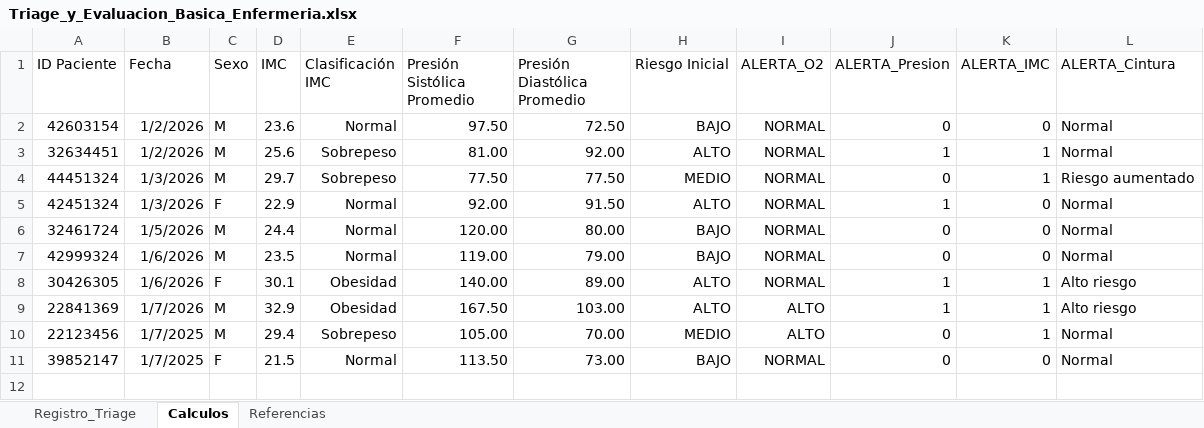
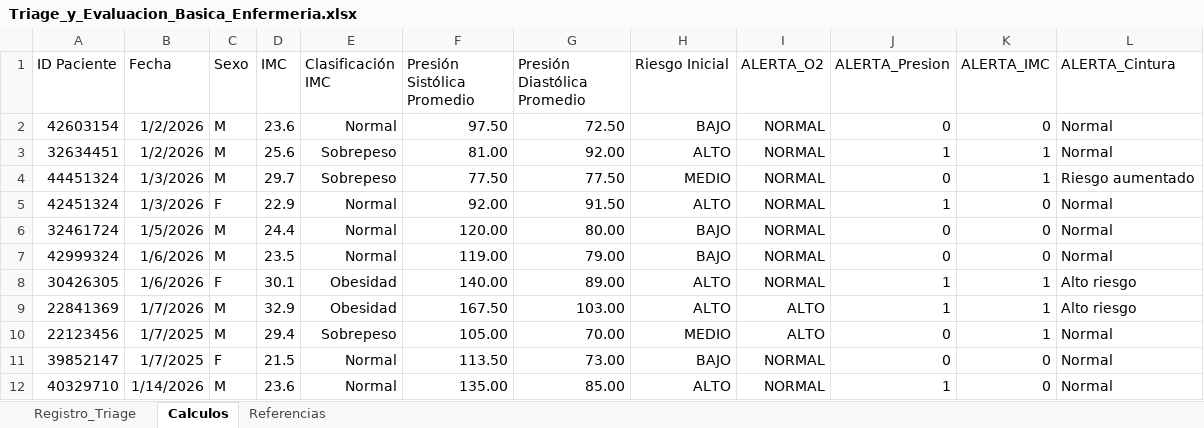
Before and after one commit to hernimayol/ISSUNNE, an Excel workbook: Excel/Triage_y_Evaluacion_Basica_Enfermeria.xlsx, sheet Calculos, drawn as a sheet; values as stored, in another font and other column widths than the file's, no borders; conditional formats and table styles not drawn; the diff names each change by its address in the sheet, - before the commit and + after, or states it on an @@ line.

```diff
--- a/Excel/Triage_y_Evaluacion_Basica_Enfermeria.xlsx (sheet Calculos)
+++ b/Excel/Triage_y_Evaluacion_Basica_Enfermeria.xlsx (sheet Calculos)
+row 12: 40329710 | 1/14/2026 | M | 23.6 | Normal | 135.00 | 85.00 | ALTO | NORMAL | 1 | 0 | Normal
```
Also changed, not shown: sheet Registro_Triage, Archivos varios/Excel para SCORE2/SCORE2_PruebaFinal.xlsx, 6 other files.
